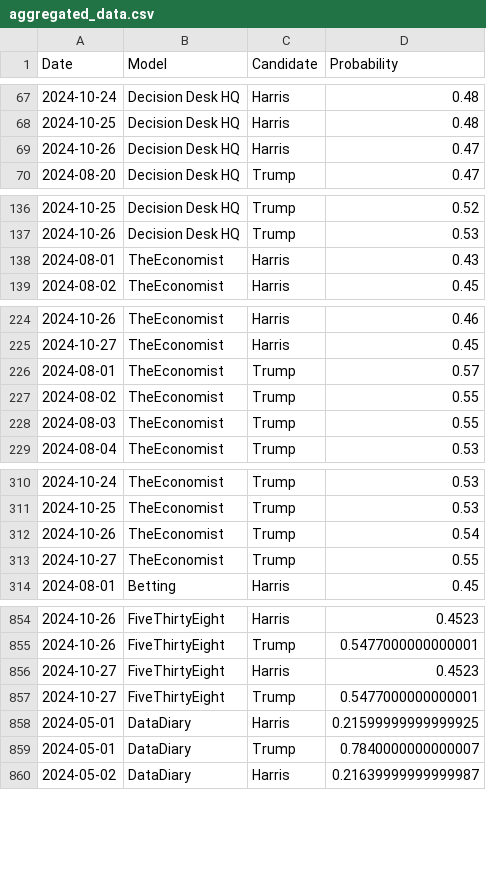
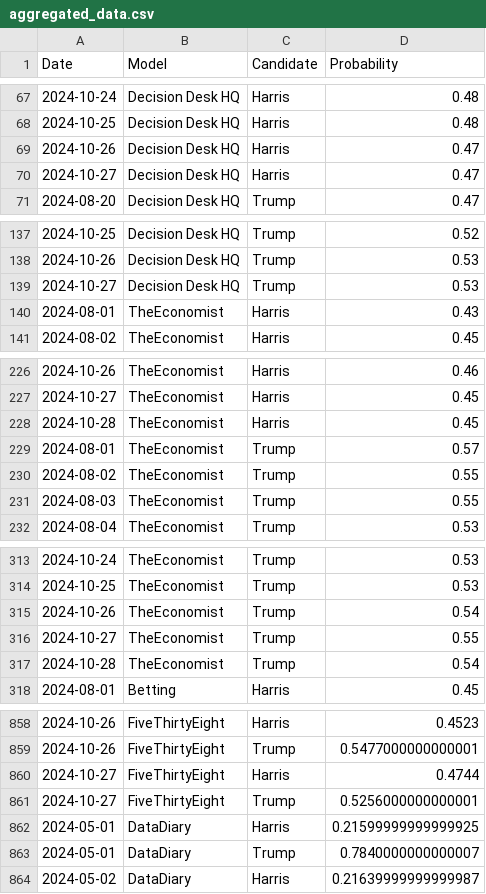
Before and after one commit to PaulMainwood/Election2024, a CSV file: aggregated_data.csv, drawn as a sheet; only a part is shown, gaps mark what is left out.

```diff
--- a/aggregated_data.csv
+++ b/aggregated_data.csv
@@ -69,2 +69,3 @@ Date,Model,Candidate,Probability
 2024-10-26,Decision Desk HQ,Harris,0.47
+2024-10-27,Decision Desk HQ,Harris,0.47
 2024-08-20,Decision Desk HQ,Trump,0.47
@@ -137,2 +138,3 @@ Date,Model,Candidate,Probability
 2024-10-26,Decision Desk HQ,Trump,0.53
+2024-10-27,Decision Desk HQ,Trump,0.53
 2024-08-01,TheEconomist,Harris,0.43
@@ -225,2 +227,3 @@ Date,Model,Candidate,Probability
 2024-10-27,TheEconomist,Harris,0.45
+2024-10-28,TheEconomist,Harris,0.45
 2024-08-01,TheEconomist,Trump,0.57
@@ -313,2 +316,3 @@ Date,Model,Candidate,Probability
 2024-10-27,TheEconomist,Trump,0.55
+2024-10-28,TheEconomist,Trump,0.54
 2024-08-01,Betting,Harris,0.45
@@ -855,4 +859,4 @@ Date,Model,Candidate,Probability
 2024-10-26,FiveThirtyEight,Trump,0.5477000000000001
-2024-10-27,FiveThirtyEight,Harris,0.4523
-2024-10-27,FiveThirtyEight,Trump,0.5477000000000001
+2024-10-27,FiveThirtyEight,Harris,0.4744
+2024-10-27,FiveThirtyEight,Trump,0.5256000000000001
 2024-05-01,DataDiary,Harris,0.21599999999999925
```
Also changed, not shown: ManualData.csv, aggregated_data_wide.csv, 4 other files.
